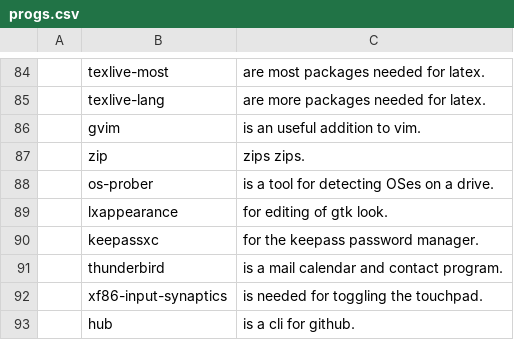
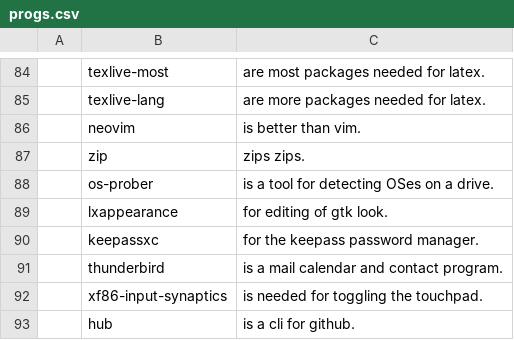
Before and after one commit to tiyn/larbs, a CSV file: progs.csv, drawn as a sheet; only a part is shown, gaps mark what is left out; removed rows and columns are numbered as before the commit, all else as after; the diff names each change by its address in the sheet, - before the commit and + after, or states it on an @@ line.

Commit message:
moving to neovim

```diff
--- a/progs.csv
+++ b/progs.csv
-row 86:  | gvim | is an useful addition to vim.
+row 86:  | neovim | is better than vim.
```
